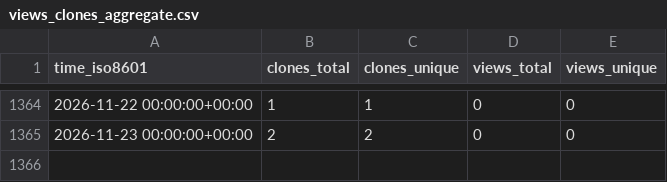
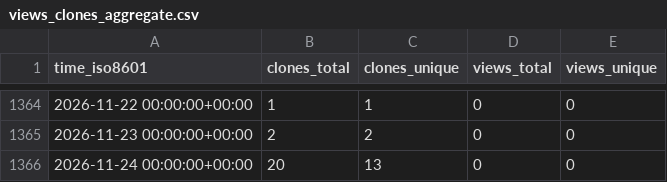
Before and after one commit to sarkar-s/CoRe, a CSV file: sarkar-s/CoRe/ghrs-data/views_clones_aggregate.csv, drawn as a sheet; only a part is shown, gaps mark what is left out; the diff names each change by its address in the sheet, - before the commit and + after, or states it on an @@ line.

```diff
--- a/sarkar-s/CoRe/ghrs-data/views_clones_aggregate.csv
+++ b/sarkar-s/CoRe/ghrs-data/views_clones_aggregate.csv
+row 1366: 2026-11-24 00:00:00+00:00 | 20 | 13 | 0 | 0
```
Also changed, not shown: 1 other file.
